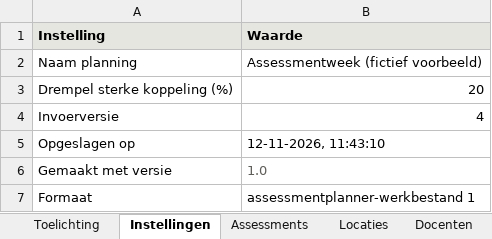
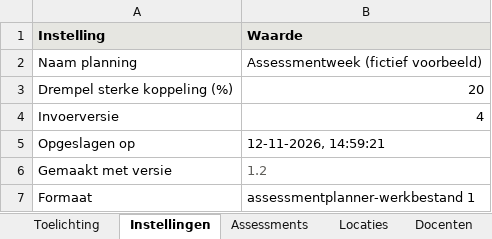
Before and after one commit to jgr18/Assessmentplanner, an Excel workbook: voorbeelden/Werkbestand_voorbeeld.xlsx, sheet Instellingen, drawn as a sheet; values as stored, in another font and other column widths than the file's, no borders; the diff names each change by its address in the sheet, - before the commit and + after, or states it on an @@ line.

```diff
--- a/voorbeelden/Werkbestand_voorbeeld.xlsx (sheet Instellingen)
+++ b/voorbeelden/Werkbestand_voorbeeld.xlsx (sheet Instellingen)
-B5 (Waarde): 12-11-2026, 11:43:10
+B5 (Waarde): 12-11-2026, 14:59:21
-B6 (Waarde): 1.0
+B6 (Waarde): 1.2
```
Also changed, not shown: sheet Planning, sheet Lokaalindeling, sheet Toelichting, sheet Lokalen per dagdeel, sheet Beschikbaarheid klassen, sheet Beschikbaarheid docenten, 5 more sheets, voorbeelden/Invoersjabloon_leeg.xlsx, voorbeelden/Invoersjabloon_voorbeeld.xlsx, 10 other files.
